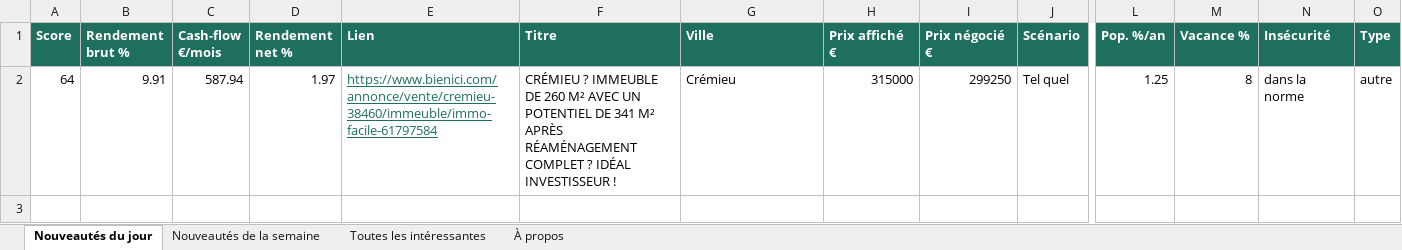
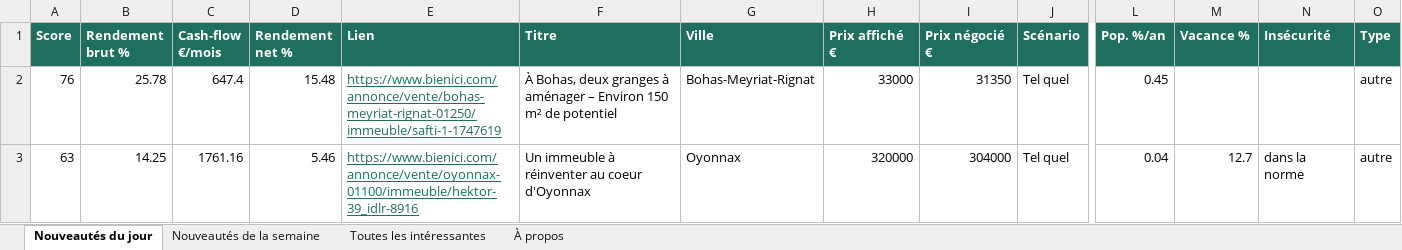
Before and after one commit to Hendrix74/immo-radar-data, an Excel workbook: radar.xlsx, sheet Nouveautés du jour, drawn as a sheet; only a part is shown, gaps mark what is left out; values as stored, in another font and other column widths than the file's, no borders; removed rows and columns are numbered as before the commit, all else as after; rows hold the shown columns only; the diff names each change by its address in the sheet, - before the commit and + after, or states it on an @@ line.

```diff
--- a/radar.xlsx (sheet Nouveautés du jour)
+++ b/radar.xlsx (sheet Nouveautés du jour)
-row 2: 64 | 9.91 | 587.94 | 1.97 | https://www.bienici.com/annonce/vente/cremieu-38460/immeuble/immo-facile-61797584 | CRÉMIEU ? IMMEUBLE DE 260 M² AVEC UN POTENTIEL DE 341 M² APRÈS RÉAMÉNAGEMENT COMPLET ? IDÉAL INVESTISSEUR ! | Crémieu | 315000 | 299250 | Tel quel | 1.25 | 8 | dans la norme | autre
+row 2: 76 | 25.78 | 647.4 | 15.48 | https://www.bienici.com/annonce/vente/bohas-meyriat-rignat-01250/immeuble/safti-1-1747619 | À Bohas, deux granges à aménager – Environ 150 m² de potentiel | Bohas-Meyriat-Rignat | 33000 | 31350 | Tel quel | 0.45 |  |  | autre
+row 3: 63 | 14.25 | 1761.16 | 5.46 | https://www.bienici.com/annonce/vente/oyonnax-01100/immeuble/hektor-39_idlr-8916 | Un immeuble à réinventer au coeur d'Oyonnax | Oyonnax | 320000 | 304000 | Tel quel | 0.04 | 12.7 | dans la norme | autre
```
Also changed, not shown: sheet Toutes les intéressantes, sheet Nouveautés de la semaine, sheet À propos, 8 other files.
